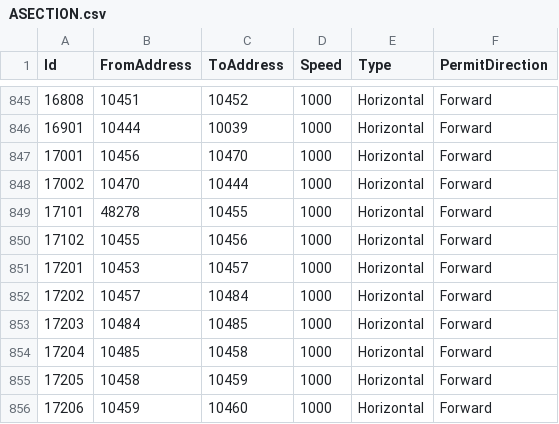
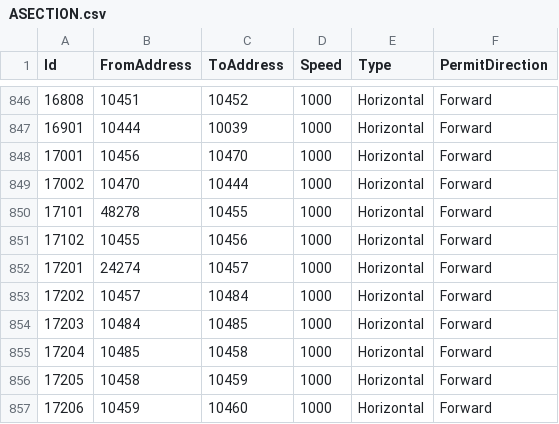
Before and after one commit to AK0-Leopard/OverhaedHoistTransporter_CSOT, a CSV file: OverhaedHoistTransporter_CSOT/BCWinForm/Config/CSOT_T4_PH1PH2/CSV/MapInfo/ASECTION.csv, drawn as a sheet; only a part is shown, gaps mark what is left out; the diff covers the shown part only.

```diff
--- a/OverhaedHoistTransporter_CSOT/BCWinForm/Config/CSOT_T4_PH1PH2/CSV/MapInfo/ASECTION.csv
+++ b/OverhaedHoistTransporter_CSOT/BCWinForm/Config/CSOT_T4_PH1PH2/CSV/MapInfo/ASECTION.csv
@@ -850,3 +851,3 @@
 "17102","10455","10456","1000","Horizontal","Forward"
-"17201","10453","10457","1000","Horizontal","Forward"
+"17201","24274","10457","1000","Horizontal","Forward"
 "17202","10457","10484","1000","Horizontal","Forward"
```
Also changed, not shown: 3 added rows, 2 removed rows and 13 edited cells elsewhere in this file, OverhaedHoistTransporter_CSOT/BCWinForm/Config/CSOT_T4_PH1PH2/CSV/MapInfo/AADDRESS.csv, 18 other files.
